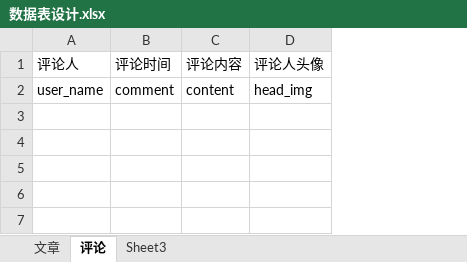
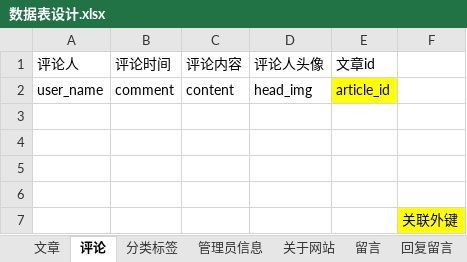
Before and after one commit to yhxuanmo/blog_django, an Excel workbook: 数据表设计.xlsx, sheet 评论, drawn as a sheet; values as stored, in another font and other column widths than the file's, no borders; the diff names each change by its address in the sheet, - before the commit and + after, or states it on an @@ line.

```diff
--- a/数据表设计.xlsx (sheet 评论)
+++ b/数据表设计.xlsx (sheet 评论)
-sheet tab: Sheet3
+sheet tab: 分类标签
+sheet tab: 管理员信息
+sheet tab: 关于网站
+sheet tab: 留言
+sheet tab: 回复留言
+column E (文章id), row 2: article_id
+column F, empty
+row 3: (empty)
+row 4: (empty)
+row 5: (empty)
+row 6: (empty)
+row 7:  |  |  |  |  | 关联外键
```
Also changed, not shown: sheet 文章, sheet 分类标签, 11 other files.
